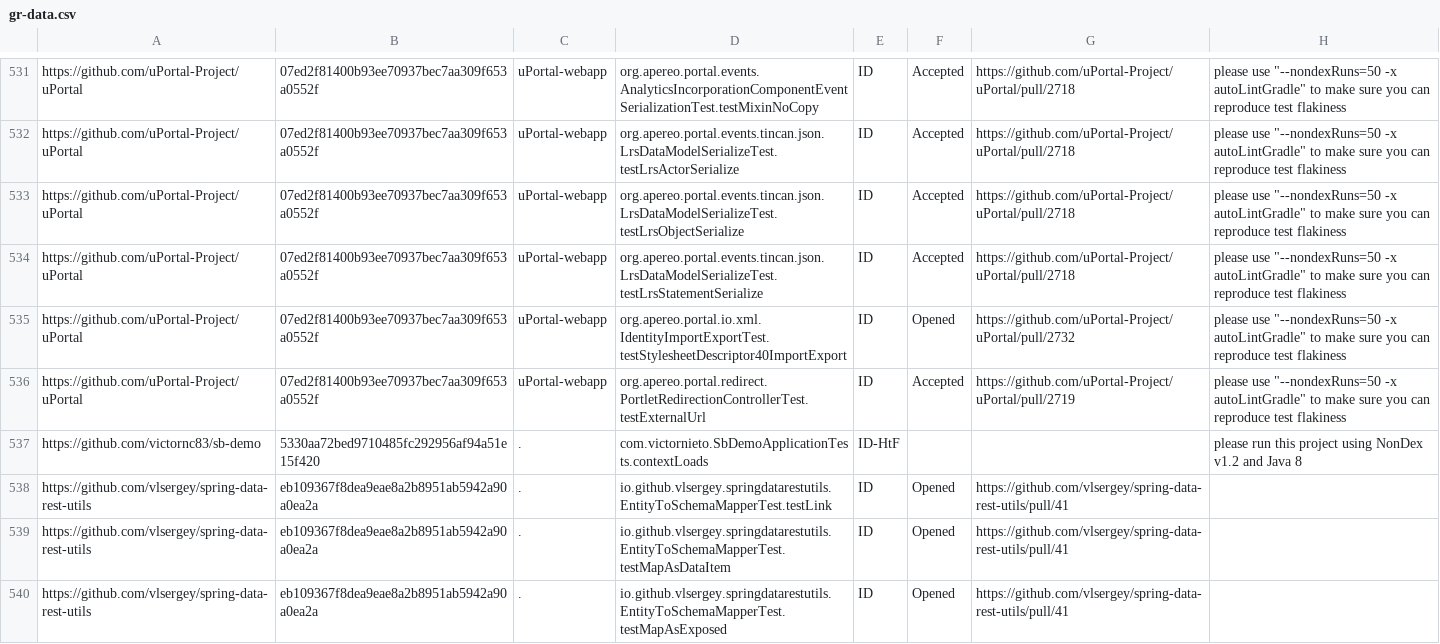
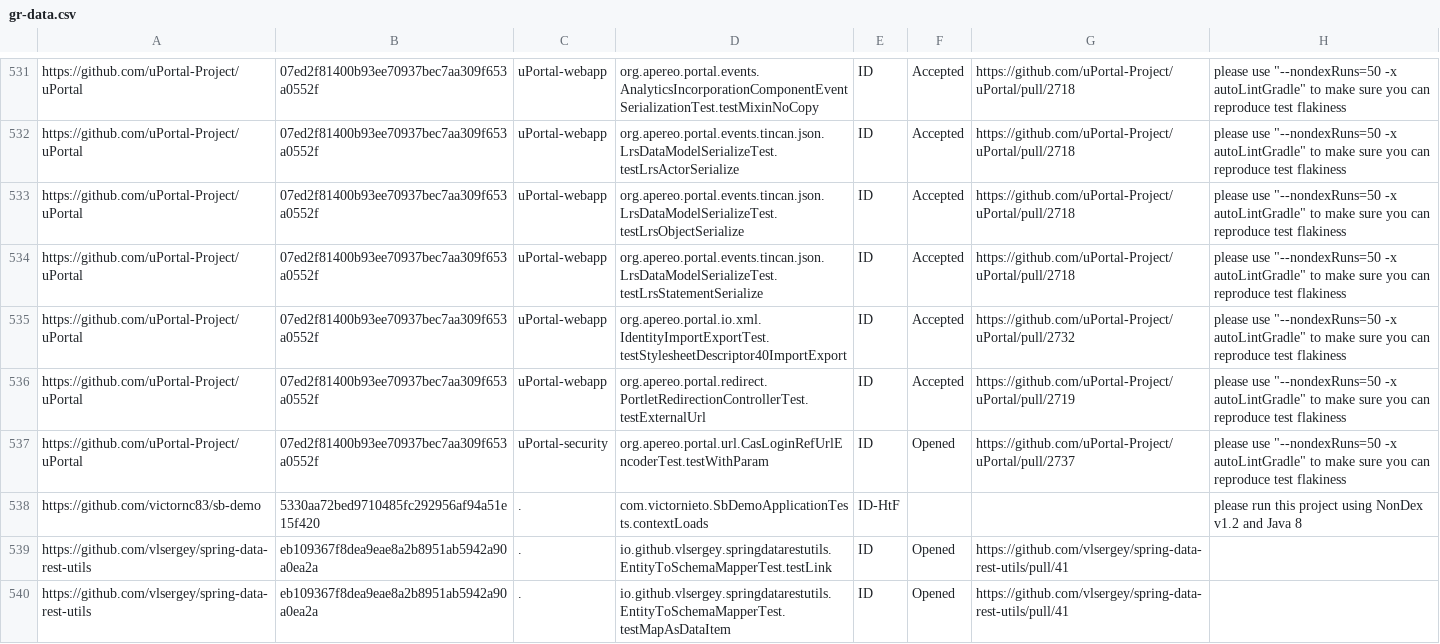
Before and after one commit to wuh3/idoft, a CSV file: gr-data.csv, drawn as a sheet; only a part is shown, gaps mark what is left out; the shorter side is filled out with more unchanged rows.

Commit message:
testStylesheetDescriptor40ImportExport Accepted, new flaky test testWithParam Opened (#1041)
Squash 2 commits

```diff
--- a/gr-data.csv
+++ b/gr-data.csv
@@ -534,4 +534,5 @@ https://github.com/uPortal-Project/uPortal,07ed2f81400b93ee70937bec7aa309f653a05
 https://github.com/uPortal-Project/uPortal,07ed2f81400b93ee70937bec7aa309f653a0552f,uPortal-webapp,org.apereo.portal.events.tincan.json.LrsDataModelSerializeTest.testLrsStatementSerialize,ID,Accepted,https://github.com/uPortal-Project/uPortal/pull/2718,"please use ""--nondexRuns=50 -x autoLintGradle"" to make sure you can reproduce test flakiness"
-https://github.com/uPortal-Project/uPortal,07ed2f81400b93ee70937bec7aa309f653a0552f,uPortal-webapp,org.apereo.portal.io.xml.IdentityImportExportTest.testStylesheetDescriptor40ImportExport,ID,Opened,https://github.com/uPortal-Project/uPortal/pull/2732,"please use ""--nondexRuns=50 -x autoLintGradle"" to make sure you can reproduce test flakiness"
+https://github.com/uPortal-Project/uPortal,07ed2f81400b93ee70937bec7aa309f653a0552f,uPortal-webapp,org.apereo.portal.io.xml.IdentityImportExportTest.testStylesheetDescriptor40ImportExport,ID,Accepted,https://github.com/uPortal-Project/uPortal/pull/2732,"please use ""--nondexRuns=50 -x autoLintGradle"" to make sure you can reproduce test flakiness"
 https://github.com/uPortal-Project/uPortal,07ed2f81400b93ee70937bec7aa309f653a0552f,uPortal-webapp,org.apereo.portal.redirect.PortletRedirectionControllerTest.testExternalUrl,ID,Accepted,https://github.com/uPortal-Project/uPortal/pull/2719,"please use ""--nondexRuns=50 -x autoLintGradle"" to make sure you can reproduce test flakiness"
+https://github.com/uPortal-Project/uPortal,07ed2f81400b93ee70937bec7aa309f653a0552f,uPortal-security,org.apereo.portal.url.CasLoginRefUrlEncoderTest.testWithParam,ID,Opened,https://github.com/uPortal-Project/uPortal/pull/2737,"please use ""--nondexRuns=50 -x autoLintGradle"" to make sure you can reproduce test flakiness"
 https://github.com/victornc83/sb-demo,5330aa72bed9710485fc292956af94a51e15f420,.,com.victornieto.SbDemoApplicationTests.contextLoads,ID-HtF,,,please run this project using NonDex v1.2 and Java 8
```
